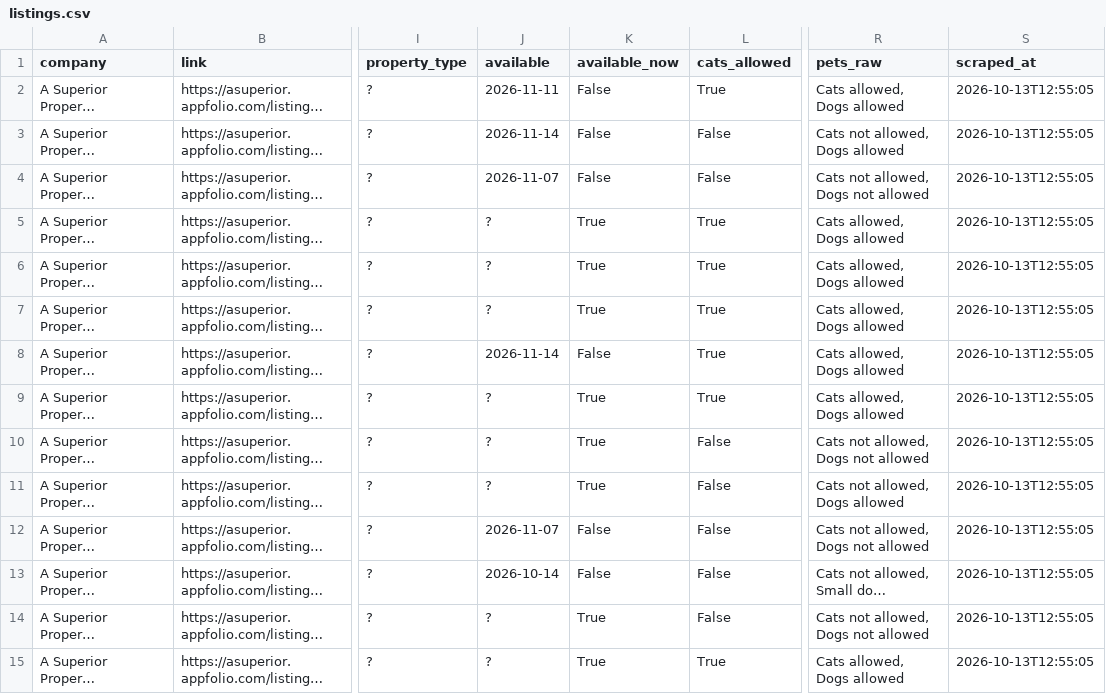
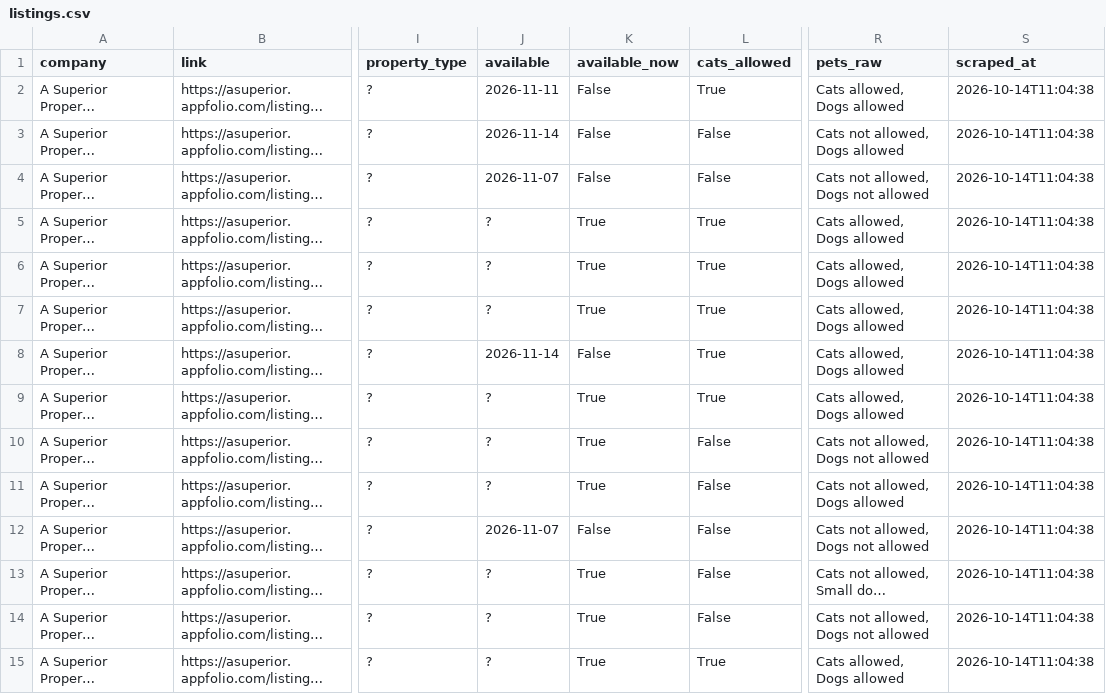
Before and after one commit to NBPub/bend_rentals, a CSV file: data/listings.csv, drawn as a sheet; only a part is shown, gaps mark what is left out; long unchanged cells end in …; the diff covers the shown part only; the diff names each change by its address in the sheet, - before the commit and + after, or states it on an @@ line.

```diff
--- a/data/listings.csv
+++ b/data/listings.csv
-S2:S15 (scraped_at): 2026-10-13T12:55:05
+S2:S15 (scraped_at): 2026-10-14T11:04:38
-J13 (available): 2026-10-14
+J13 (available): ?
-K13 (available_now): False
+K13 (available_now): True
```
Also changed, not shown: 2 removed rows and 130 edited cells elsewhere in this file, 2 other files.
